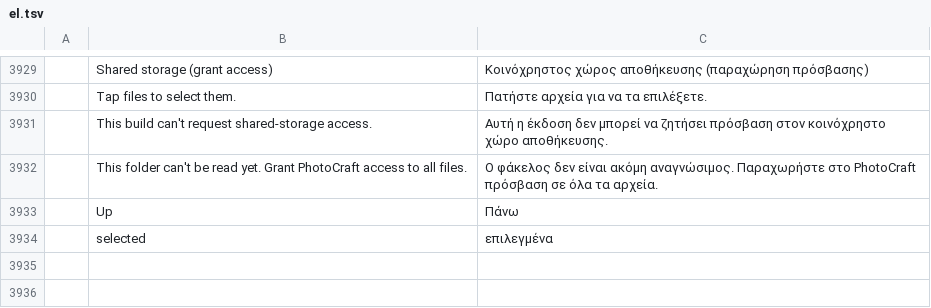
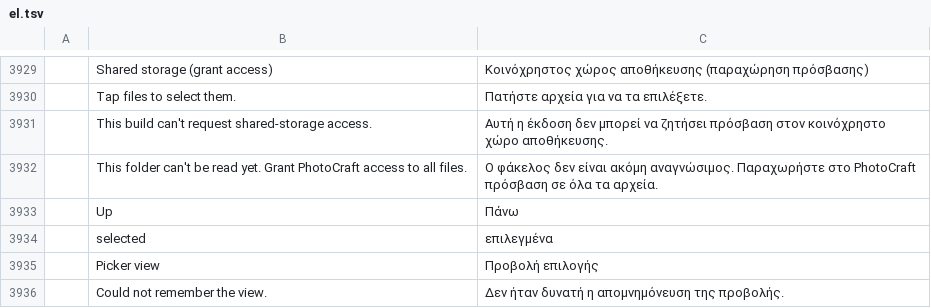
Before and after one commit to Kaedo17/photocraft, a TSV file: crates/ui-egui/src/i18n/el.tsv, drawn as a sheet; only a part is shown, gaps mark what is left out; the diff names each change by its address in the sheet, - before the commit and + after, or states it on an @@ line.

```diff
--- a/crates/ui-egui/src/i18n/el.tsv
+++ b/crates/ui-egui/src/i18n/el.tsv
+row 3935:  | Picker view | Προβολή επιλογής
+row 3936:  | Could not remember the view. | Δεν ήταν δυνατή η απομνημόνευση της προβολής.
```
Also changed, not shown: crates/ui-egui/src/i18n/de.tsv, crates/ui-egui/src/i18n/fr.tsv, 21 other files.
